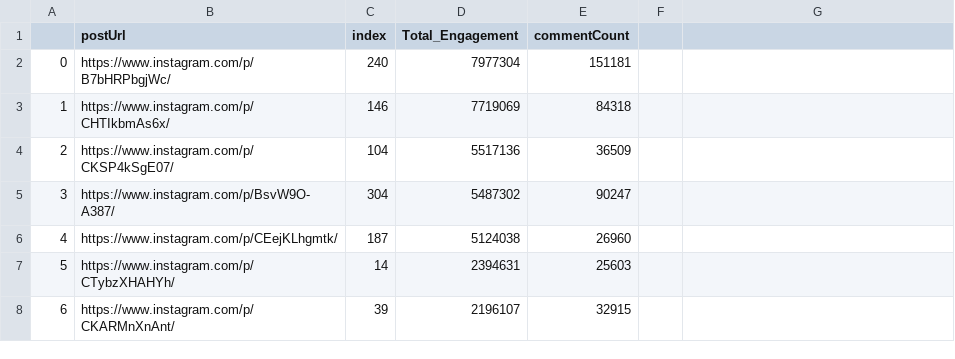
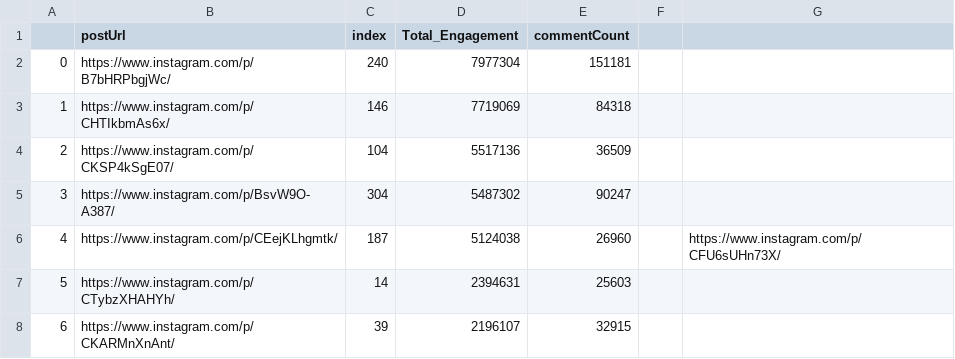
Before and after one commit to marleyrosario/CommentAnalysisProject, a CSV file: poststoscrape.csv, drawn as a sheet; only a part is shown; the diff names each change by its address in the sheet, - before the commit and + after, or states it on an @@ line.

```diff
--- a/poststoscrape.csv
+++ b/poststoscrape.csv
-G6: (empty)
+G6: https://www.instagram.com/p/CFU6sUHn73X/
```
Also changed, not shown: 3 other files.
